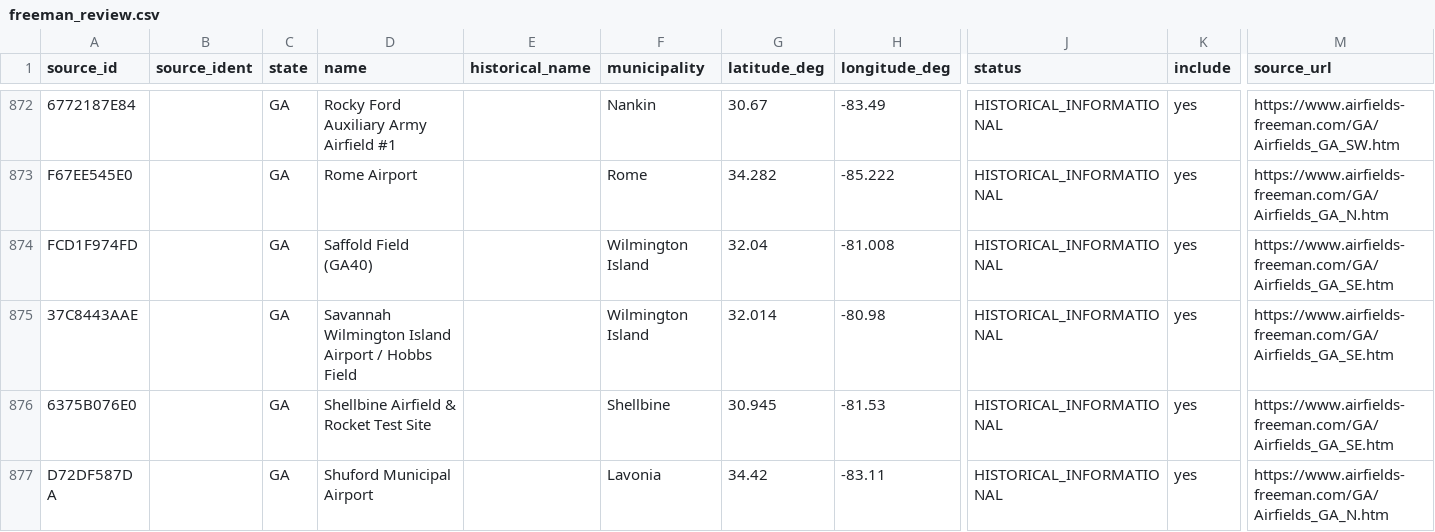
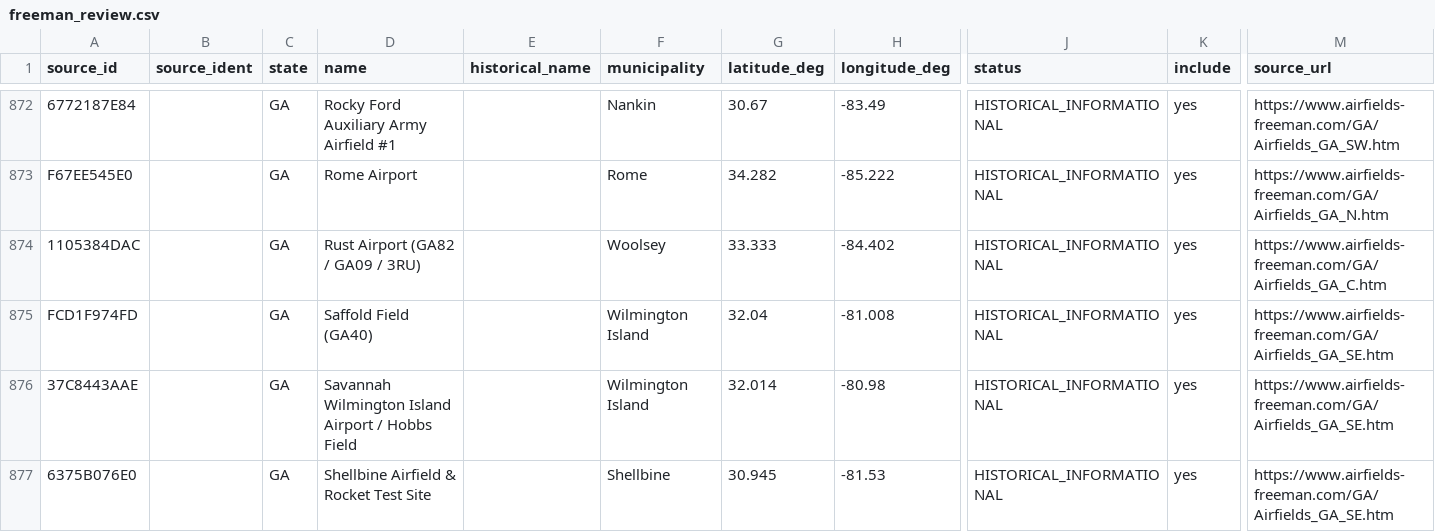
Before and after one commit to gmisner/historical-airfields-foreflight, a CSV file: data/freeman_review.csv, drawn as a sheet; only a part is shown, gaps mark what is left out; the shorter side is filled out with more unchanged rows; rows hold the shown columns only; the diff covers the shown part only; the diff names each change by its address in the sheet, - before the commit and + after, or states it on an @@ line.

Commit message:
Add newly documented Freeman airfields (#6)

```diff
--- a/data/freeman_review.csv
+++ b/data/freeman_review.csv
+row 874: 1105384DAC |  | GA | Rust Airport (GA82 / GA09 / 3RU) |  | Woolsey | 33.333 | -84.402 | HISTORICAL_INFORMATIONAL | yes | https://www.airfields-freeman.com/GA/Airfields_GA_C.htm
```
Also changed, not shown: 4 added rows elsewhere in this file, 1 other file.
